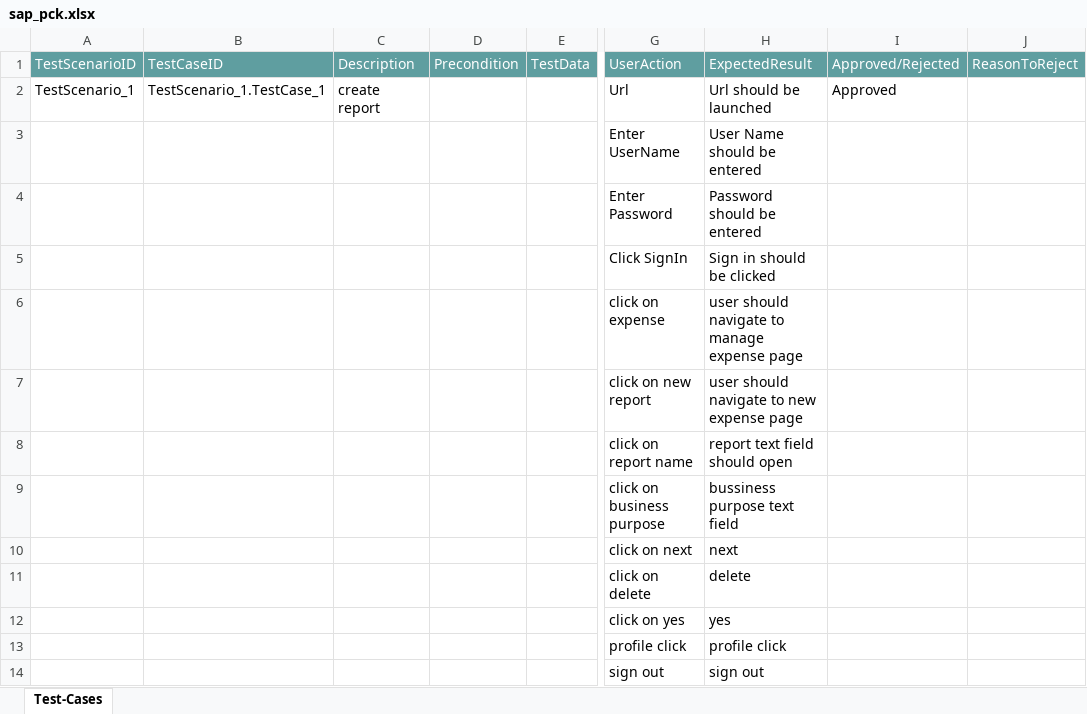
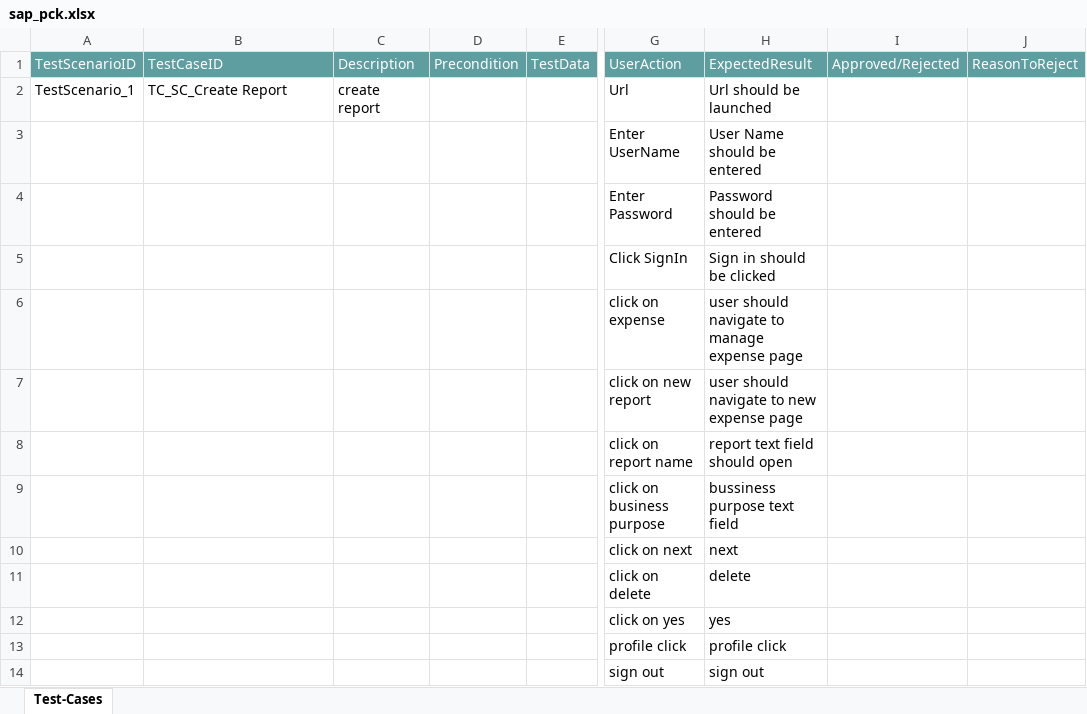
Before and after one commit to ShaikMohamedIrfan/Pradip, an Excel workbook: sap_pck.xlsx, sheet Test-Cases, drawn as a sheet; only a part is shown, gaps mark what is left out; values as stored, in another font and other column widths than the file's, no borders; table styles not drawn; the diff names each change by its address in the sheet, - before the commit and + after, or states it on an @@ line.

Commit message:
Initial Commit for Verification of Test cases

```diff
--- a/sap_pck.xlsx (sheet Test-Cases)
+++ b/sap_pck.xlsx (sheet Test-Cases)
-B2 (TestCaseID): TestScenario_1.TestCase_1
+B2 (TestCaseID): TC_SC_Create Report
-I2 (Approved/Rejected): Approved
+I2 (Approved/Rejected): (empty)
```
